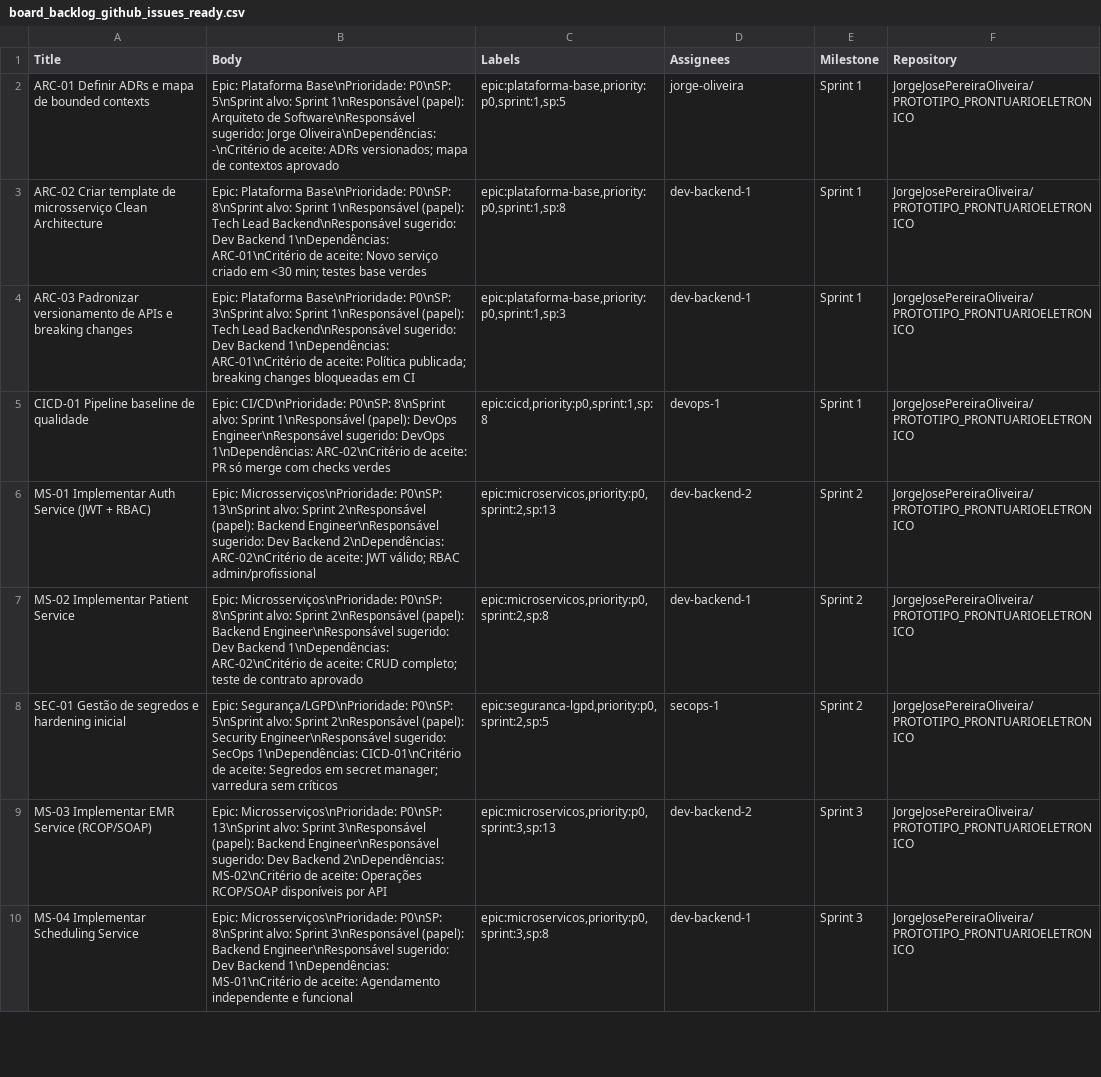
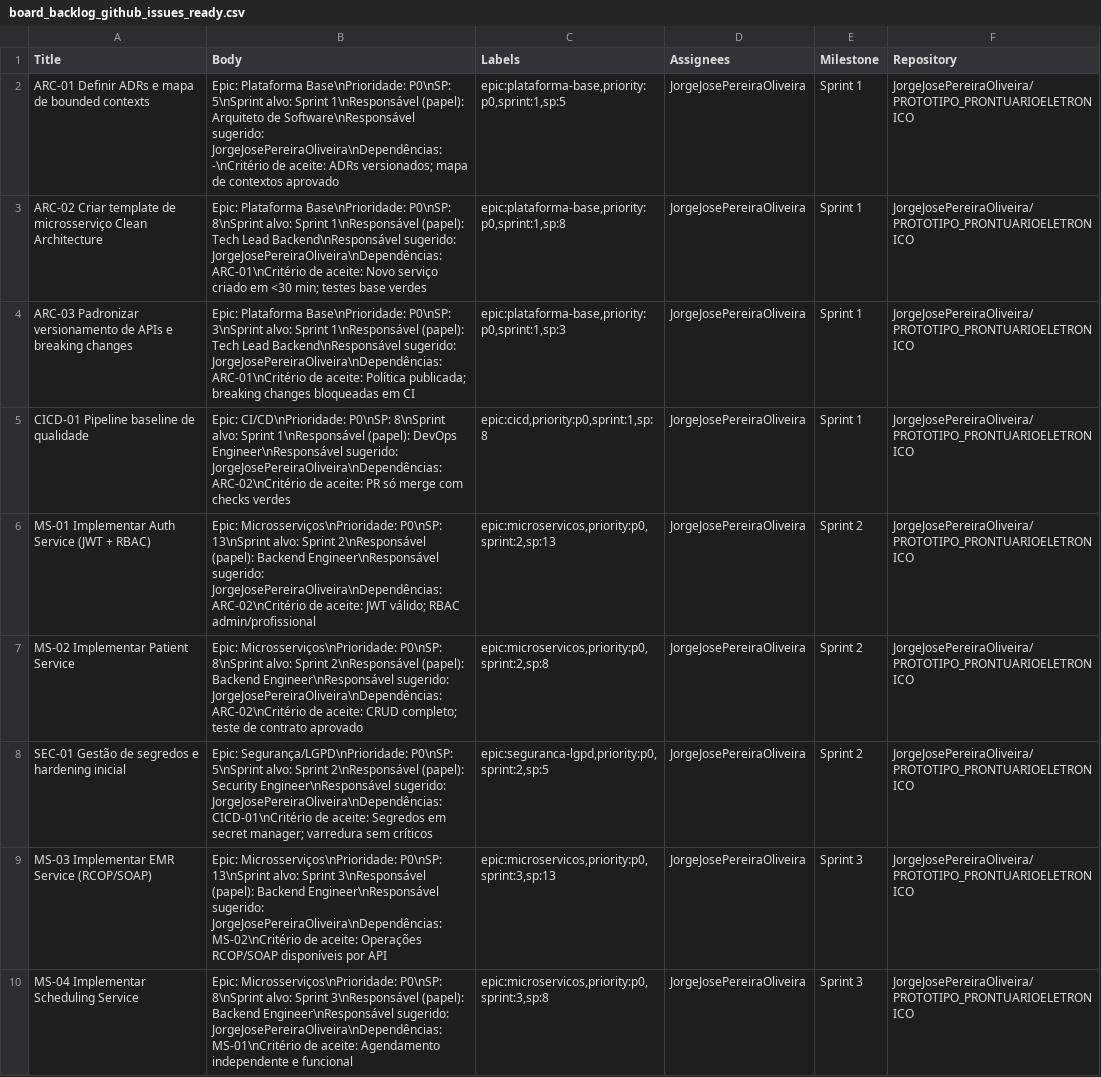
Before and after one commit to JorgeJosePereiraOliveira/PROTOTIPO_PRONTUARIOELETRONICO, a CSV file: prontuarioeletronico/board/board_backlog_github_issues_ready.csv, drawn as a sheet; only a part is shown; the diff covers the shown part only; the diff names each change by its address in the sheet, - before the commit and + after, or states it on an @@ line.

```diff
--- a/prontuarioeletronico/board/board_backlog_github_issues_ready.csv
+++ b/prontuarioeletronico/board/board_backlog_github_issues_ready.csv
-B2 (Body): …Software\nResponsável sugerido: Jorge Oliveira\nDependências: -\nCritério de…
+B2 (Body): …Software\nResponsável sugerido: JorgeJosePereiraOliveira\nDependências: -\nCritério de…
-D2 (Assignees): jorge-oliveira
+D2 (Assignees): JorgeJosePereiraOliveira
-B3 (Body): …Backend\nResponsável sugerido: Dev Backend 1\nDependências: ARC-01\nCritério de…
+B3 (Body): …Backend\nResponsável sugerido: JorgeJosePereiraOliveira\nDependências: ARC-01\nCritério de…
-D3:D4 (Assignees): dev-backend-1
+D3:D4 (Assignees): JorgeJosePereiraOliveira
-B4 (Body): …Backend\nResponsável sugerido: Dev Backend 1\nDependências: ARC-01\nCritério de…
+B4 (Body): …Backend\nResponsável sugerido: JorgeJosePereiraOliveira\nDependências: ARC-01\nCritério de…
-B5 (Body): …Engineer\nResponsável sugerido: DevOps 1\nDependências: ARC-02\nCritério de…
+B5 (Body): …Engineer\nResponsável sugerido: JorgeJosePereiraOliveira\nDependências: ARC-02\nCritério de…
-D5 (Assignees): devops-1
+D5 (Assignees): JorgeJosePereiraOliveira
-B6 (Body): …Engineer\nResponsável sugerido: Dev Backend 2\nDependências: ARC-02\nCritério de…
+B6 (Body): …Engineer\nResponsável sugerido: JorgeJosePereiraOliveira\nDependências: ARC-02\nCritério de…
-D6 (Assignees): dev-backend-2
+D6 (Assignees): JorgeJosePereiraOliveira
-B7 (Body): …Engineer\nResponsável sugerido: Dev Backend 1\nDependências: ARC-02\nCritério de…
+B7 (Body): …Engineer\nResponsável sugerido: JorgeJosePereiraOliveira\nDependências: ARC-02\nCritério de…
-D7 (Assignees): dev-backend-1
+D7 (Assignees): JorgeJosePereiraOliveira
-B8 (Body): …Engineer\nResponsável sugerido: SecOps 1\nDependências: CICD-01\nCritério de…
+B8 (Body): …Engineer\nResponsável sugerido: JorgeJosePereiraOliveira\nDependências: CICD-01\nCritério de…
-D8 (Assignees): secops-1
+D8 (Assignees): JorgeJosePereiraOliveira
-B9 (Body): …Engineer\nResponsável sugerido: Dev Backend 2\nDependências: MS-02\nCritério de…
+B9 (Body): …Engineer\nResponsável sugerido: JorgeJosePereiraOliveira\nDependências: MS-02\nCritério de…
-D9 (Assignees): dev-backend-2
+D9 (Assignees): JorgeJosePereiraOliveira
-B10 (Body): …Engineer\nResponsável sugerido: Dev Backend 1\nDependências: MS-01\nCritério de…
+B10 (Body): …Engineer\nResponsável sugerido: JorgeJosePereiraOliveira\nDependências: MS-01\nCritério de…
-D10 (Assignees): dev-backend-1
+D10 (Assignees): JorgeJosePereiraOliveira
```
Also changed, not shown: 44 edited cells elsewhere in this file, prontuarioeletronico/board/board_backlog_executavel.csv, 3 other files.
